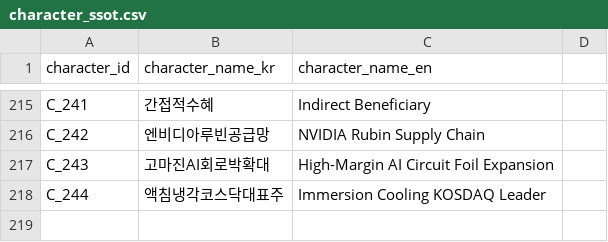
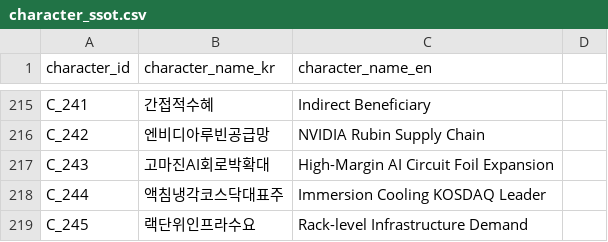
Before and after one commit to kang0302/moneytree-web, a CSV file: public/data/ssot/character_ssot.csv, drawn as a sheet; only a part is shown, gaps mark what is left out; the diff names each change by its address in the sheet, - before the commit and + after, or states it on an @@ line.

```diff
--- a/public/data/ssot/character_ssot.csv
+++ b/public/data/ssot/character_ssot.csv
+row 219: C_245 | 랙단위인프라수요 | Rack-level Infrastructure Demand
```
Also changed, not shown: public/data/ssot/asset_ssot.csv, public/data/ssot/business_field_ssot.csv, 2 other files.
